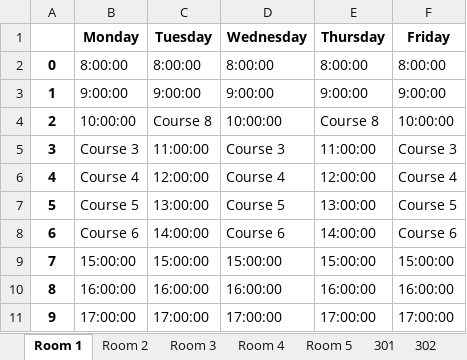
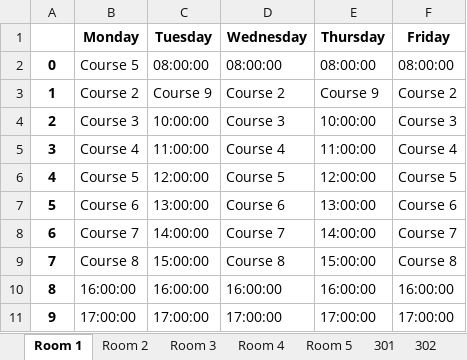
Before and after one commit to Admsher/TImetable_gen, an Excel workbook: course_schedule.xlsx, sheet Room 1, drawn as a sheet; values as stored, in another font and other column widths than the file's, no borders; the diff names each change by its address in the sheet, - before the commit and + after, or states it on an @@ line.

```diff
--- a/course_schedule.xlsx (sheet Room 1)
+++ b/course_schedule.xlsx (sheet Room 1)
-B2 (Monday): 8:00:00
+B2 (Monday): Course 5
-C2 (Tuesday): 8:00:00
+C2 (Tuesday): 08:00:00
-D2 (Wednesday): 8:00:00
+D2 (Wednesday): 08:00:00
-E2 (Thursday): 8:00:00
+E2 (Thursday): 08:00:00
-F2 (Friday): 8:00:00
+F2 (Friday): 08:00:00
-B3 (Monday): 9:00:00
+B3 (Monday): Course 2
-C3 (Tuesday): 9:00:00
+C3 (Tuesday): Course 9
-D3 (Wednesday): 9:00:00
+D3 (Wednesday): Course 2
-E3 (Thursday): 9:00:00
+E3 (Thursday): Course 9
-F3 (Friday): 9:00:00
+F3 (Friday): Course 2
-B4 (Monday): 10:00:00
+B4 (Monday): Course 3
-C4 (Tuesday): Course 8
+C4 (Tuesday): 10:00:00
-D4 (Wednesday): 10:00:00
+D4 (Wednesday): Course 3
-E4 (Thursday): Course 8
+E4 (Thursday): 10:00:00
-F4 (Friday): 10:00:00
+F4 (Friday): Course 3
-B5 (Monday): Course 3
+B5 (Monday): Course 4
-D5 (Wednesday): Course 3
+D5 (Wednesday): Course 4
-F5 (Friday): Course 3
+F5 (Friday): Course 4
-B6 (Monday): Course 4
+B6 (Monday): Course 5
-D6 (Wednesday): Course 4
+D6 (Wednesday): Course 5
-F6 (Friday): Course 4
+F6 (Friday): Course 5
-B7 (Monday): Course 5
+B7 (Monday): Course 6
-D7 (Wednesday): Course 5
+D7 (Wednesday): Course 6
-F7 (Friday): Course 5
+F7 (Friday): Course 6
-B8 (Monday): Course 6
+B8 (Monday): Course 7
-D8 (Wednesday): Course 6
+D8 (Wednesday): Course 7
-F8 (Friday): Course 6
+F8 (Friday): Course 7
-B9 (Monday): 15:00:00
+B9 (Monday): Course 8
-D9 (Wednesday): 15:00:00
+D9 (Wednesday): Course 8
-F9 (Friday): 15:00:00
+F9 (Friday): Course 8
```
Also changed, not shown: sheet Courses, sheet Room 2, sheet Room 3, sheet 302, sheet 301, 2 other files.
